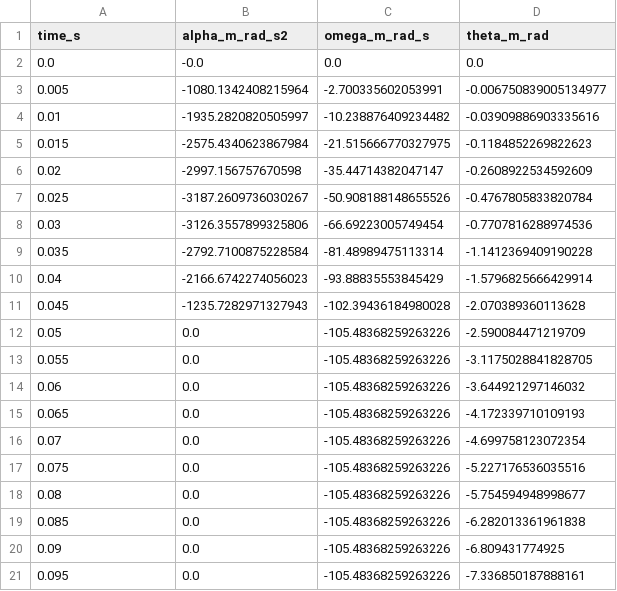
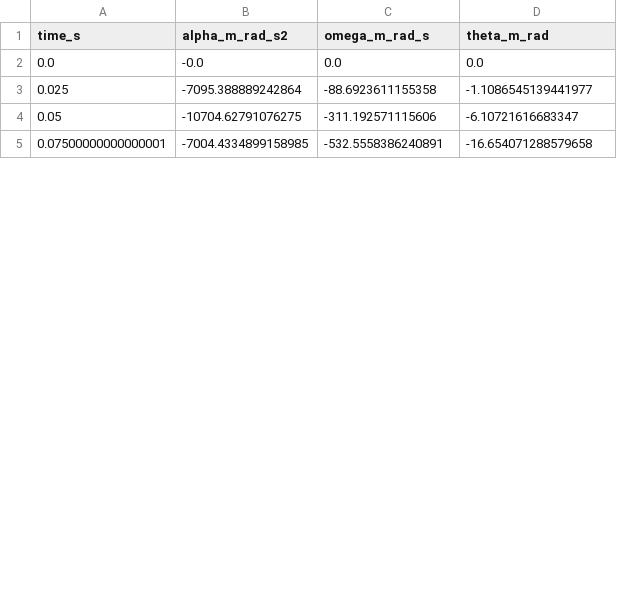
Before and after one commit to Amirjf/single-rod-pendulum, a CSV file: reports/motor_data.csv, drawn as a sheet; only a part is shown; the diff covers the shown part only.

Commit message:
Report Adeed

```diff
--- a/reports/motor_data.csv
+++ b/reports/motor_data.csv
@@ -2,20 +2,4 @@ time_s,alpha_m_rad_s2,omega_m_rad_s,theta_m_rad
 0.0,-0.0,0.0,0.0
-0.005,-1080.1342408215964,-2.700335602053991,-0.006750839005134977
-0.01,-1935.2820820505997,-10.238876409234482,-0.03909886903335616
-0.015,-2575.4340623867984,-21.515666770327975,-0.1184852269822623
-0.02,-2997.156757670598,-35.44714382047147,-0.2608922534592609
-0.025,-3187.2609736030267,-50.908188148655526,-0.4767805833820784
-0.03,-3126.3557899325806,-66.69223005749454,-0.7707816288974536
-0.035,-2792.7100875228584,-81.48989475113314,-1.1412369409190228
-0.04,-2166.6742274056023,-93.88835553845429,-1.5796825666429914
-0.045,-1235.7282971327943,-102.39436184980028,-2.070389360113628
-0.05,0.0,-105.48368259263226,-2.590084471219709
-0.055,0.0,-105.48368259263226,-3.1175028841828705
-0.06,0.0,-105.48368259263226,-3.644921297146032
-0.065,0.0,-105.48368259263226,-4.172339710109193
-0.07,0.0,-105.48368259263226,-4.699758123072354
-0.075,0.0,-105.48368259263226,-5.227176536035516
-0.08,0.0,-105.48368259263226,-5.754594948998677
-0.085,0.0,-105.48368259263226,-6.282013361961838
-0.09,0.0,-105.48368259263226,-6.809431774925
-0.095,0.0,-105.48368259263226,-7.336850187888161
+0.025,-7095.388889242864,-88.6923611155358,-1.1086545139441977
+0.05,-10704.62791076275,-311.192571115606,-6.10721616683347
+0.07500000000000001,-7004.4334899158985,-532.5558386240891,-16.654071288579658
```
Also changed, not shown: 12 added rows, 16 removed rows and 7 edited cells elsewhere in this file, 22 other files.
